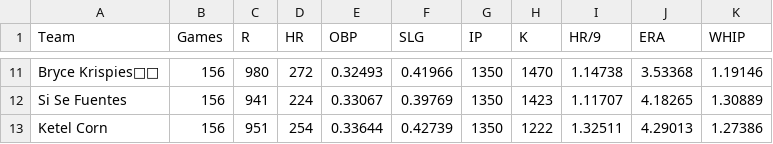
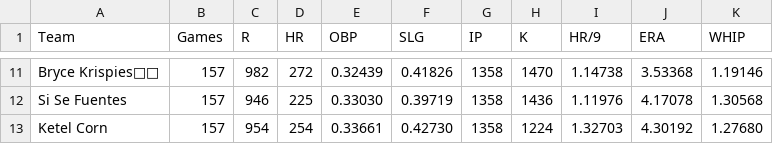
Before and after one commit to bkamisar/OttoneuAI, a CSV file: data/standings.csv, drawn as a sheet; only a part is shown, gaps mark what is left out; the diff covers the shown part only.

Commit message:
Auto-update standings 2026-09-25

```diff
--- a/data/standings.csv
+++ b/data/standings.csv
@@ -11,3 +11,3 @@ Team,Games,R,HR,OBP,SLG,IP,K,HR/9,ERA,WHIP
-"Bryce Krispies👨‍🍳",156,980,272,0.32493,0.41966,1350,1470,1.14738,3.53368,1.19146
-"Si Se Fuentes",156,941,224,0.33067,0.39769,1350,1423,1.11707,4.18265,1.30889
-"Ketel Corn",156,951,254,0.33644,0.42739,1350,1222,1.32511,4.29013,1.27386
+"Bryce Krispies👨‍🍳",157,982,272,0.32439,0.41826,1358,1470,1.14738,3.53368,1.19146
+"Si Se Fuentes",157,946,225,0.33030,0.39719,1358,1436,1.11976,4.17078,1.30568
+"Ketel Corn",157,954,254,0.33661,0.42730,1358,1224,1.32703,4.30192,1.27680
```
Also changed, not shown: 75 edited cells elsewhere in this file.
